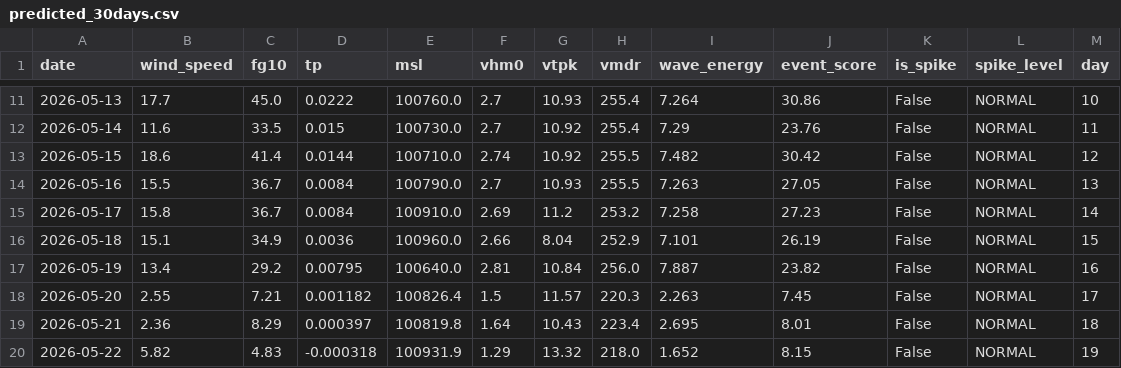
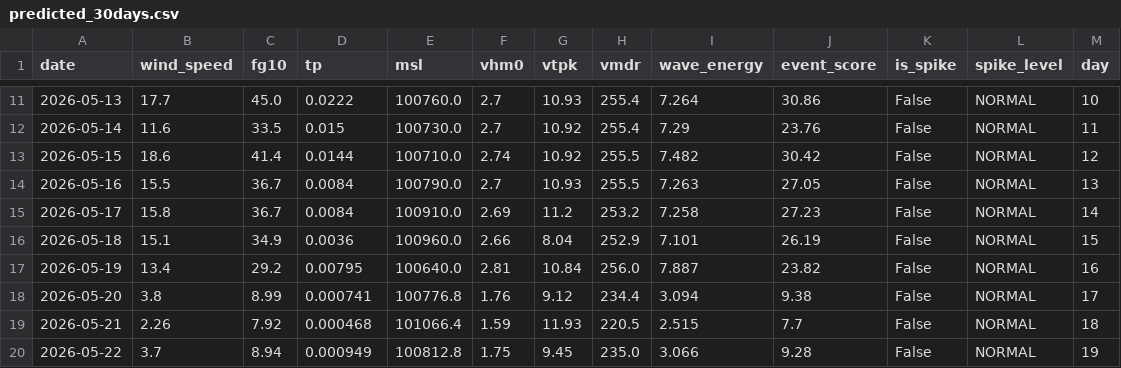
Before and after one commit to ThimalkaCosta/coastalai, a CSV file: short-term component/data_cache/output_forecasts/predicted_30days.csv, drawn as a sheet; only a part is shown, gaps mark what is left out; the diff covers the shown part only.

```diff
--- a/short-term component/data_cache/output_forecasts/predicted_30days.csv
+++ b/short-term component/data_cache/output_forecasts/predicted_30days.csv
@@ -17,4 +17,4 @@ date,wind_speed,fg10,tp,msl,vhm0,vtpk,vmdr,wave_energy,event_score,is_spike,spik
 2026-05-19,13.4,29.2,0.00795,100640.0,2.81,10.84,256.0,7.887,23.82,False,NORMAL,16
-2026-05-20,2.55,7.21,0.001182,100826.4,1.5,11.57,220.3,2.263,7.45,False,NORMAL,17
-2026-05-21,2.36,8.29,0.000397,100819.8,1.64,10.43,223.4,2.695,8.01,False,NORMAL,18
-2026-05-22,5.82,4.83,-0.000318,100931.9,1.29,13.32,218.0,1.652,8.15,False,NORMAL,19
+2026-05-20,3.8,8.99,0.000741,100776.8,1.76,9.12,234.4,3.094,9.38,False,NORMAL,17
+2026-05-21,2.26,7.92,0.000468,101066.4,1.59,11.93,220.5,2.515,7.7,False,NORMAL,18
+2026-05-22,3.7,8.94,0.000949,100812.8,1.75,9.45,235.0,3.066,9.28,False,NORMAL,19
```
Also changed, not shown: 98 edited cells elsewhere in this file, 3 other files.
